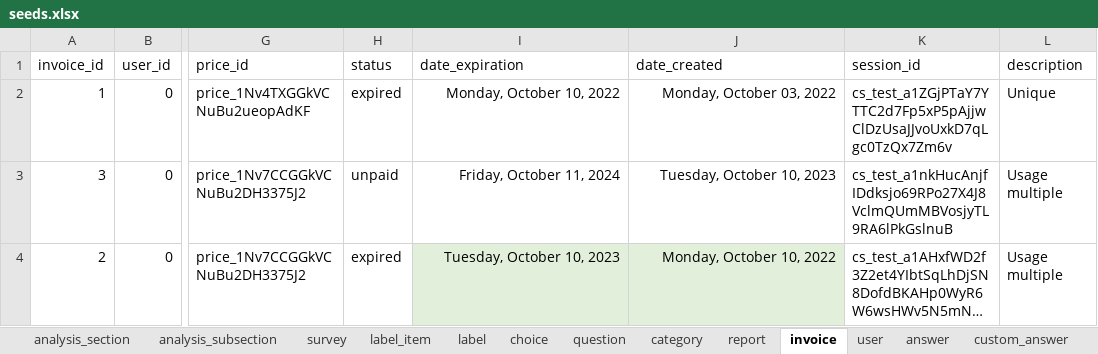
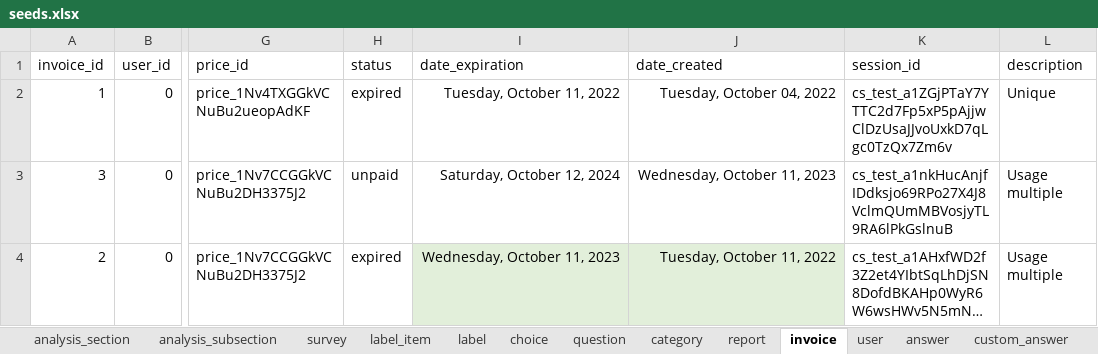
Before and after one commit to je-bert/e-barometre, an Excel workbook: flask-app/seeds.xlsx, sheet invoice, drawn as a sheet; only a part is shown, gaps mark what is left out; long unchanged cells end in …; values as stored, in another font and other column widths than the file's, no borders; table styles not drawn; the diff names each change by its address in the sheet, - before the commit and + after, or states it on an @@ line.

```diff
--- a/flask-app/seeds.xlsx (sheet invoice)
+++ b/flask-app/seeds.xlsx (sheet invoice)
-I2 (date_expiration): Monday, October 10, 2022
+I2 (date_expiration): Tuesday, October 11, 2022
-J2 (date_created): Monday, October 03, 2022
+J2 (date_created): Tuesday, October 04, 2022
-I3 (date_expiration): Friday, October 11, 2024
+I3 (date_expiration): Saturday, October 12, 2024
-J3 (date_created): Tuesday, October 10, 2023
+J3 (date_created): Wednesday, October 11, 2023
-I4 (date_expiration): Tuesday, October 10, 2023
+I4 (date_expiration): Wednesday, October 11, 2023
-J4 (date_created): Monday, October 10, 2022
+J4 (date_created): Tuesday, October 11, 2022
```
Also changed, not shown: sheet answer, sheet user, sheet choice, sheet report, sheet custom_answer.
